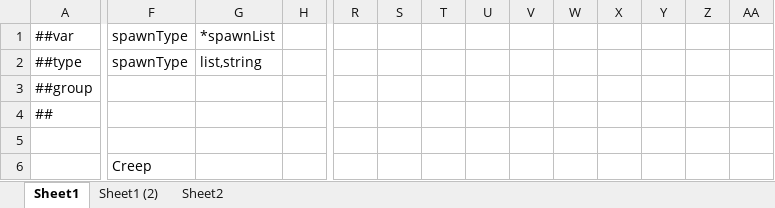
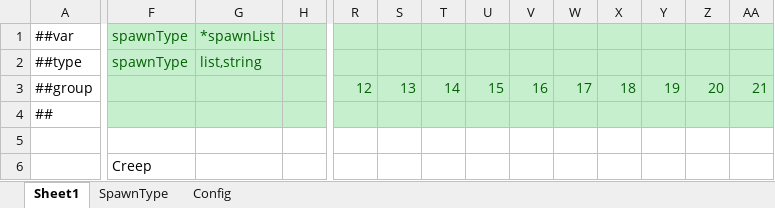
Before and after one commit to tyrdom/GameP, an Excel workbook: Tools/ExcelConfig/ExcelTables/waveStageCfg.xlsx, sheet Sheet1, drawn as a sheet; only a part is shown, gaps mark what is left out; values as stored, in another font and other column widths than the file's, no borders; removed rows and columns are numbered as before the commit, all else as after; rows hold the shown columns only; the diff covers the shown part only; the diff names each change by its address in the sheet, - before the commit and + after, or states it on an @@ line.

```diff
--- a/Tools/ExcelConfig/ExcelTables/waveStageCfg.xlsx (sheet Sheet1)
+++ b/Tools/ExcelConfig/ExcelTables/waveStageCfg.xlsx (sheet Sheet1)
-sheet tab: Sheet1 (2)
-sheet tab: Sheet2
+sheet tab: SpawnType
+sheet tab: Config
-F1:AA2 fill: none
+F1:AA2 fill: #C6EFCE
-F1:G2 text colour: black
+F1:G2 text colour: #006100
-row 3: ##group
+row 3: ##group |  |  |  | 12 | 13 | 14 | 15 | 16 | 17 | 18 | 19 | 20 | 21
-F4:AA4 fill: none
+F4:AA4 fill: #C6EFCE
```
Also changed, not shown: cell formats elsewhere in this sheet, Tools/ExcelConfig/ExcelTables/bodyCfg.xlsx, Tools/ExcelConfig/ExcelTables/creepCfg.xlsx, 10 other files.
